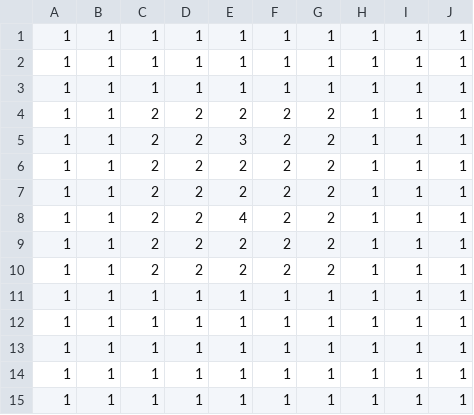
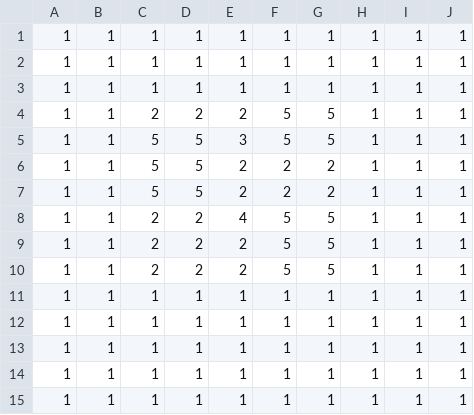
Before and after one commit to DavideD96/electrical-and-thermal-analysis, a CSV file: ThermalTtomography/test tomography/ref frame/Frame1.csv, drawn as a sheet.

```diff
--- a/ThermalTtomography/test tomography/ref frame/Frame1.csv
+++ b/ThermalTtomography/test tomography/ref frame/Frame1.csv
@@ -3,9 +3,9 @@
 1;1;1;1;1;1;1;1;1;1
-1;1;2;2;2;2;2;1;1;1
-1;1;2;2;3;2;2;1;1;1
-1;1;2;2;2;2;2;1;1;1
-1;1;2;2;2;2;2;1;1;1
-1;1;2;2;4;2;2;1;1;1
-1;1;2;2;2;2;2;1;1;1
-1;1;2;2;2;2;2;1;1;1
+1;1;2;2;2;5;5;1;1;1
+1;1;5;5;3;5;5;1;1;1
+1;1;5;5;2;2;2;1;1;1
+1;1;5;5;2;2;2;1;1;1
+1;1;2;2;4;5;5;1;1;1
+1;1;2;2;2;5;5;1;1;1
+1;1;2;2;2;5;5;1;1;1
 1;1;1;1;1;1;1;1;1;1
```
Also changed, not shown: 13 other files.
